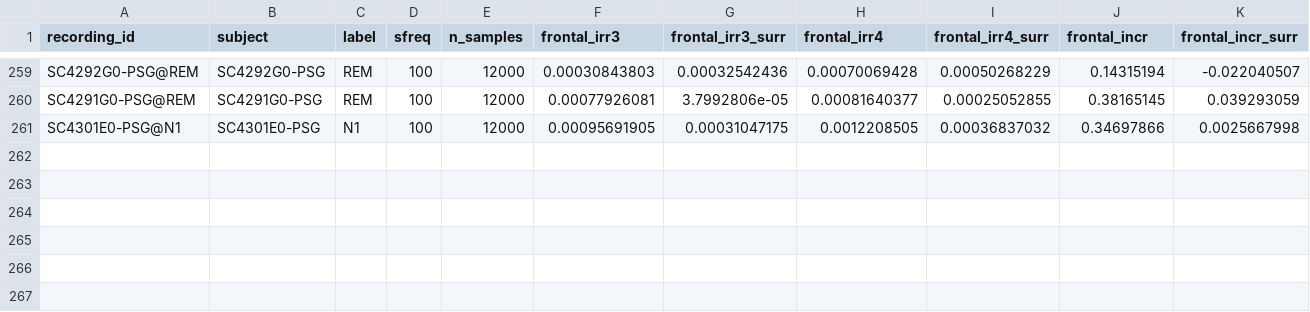
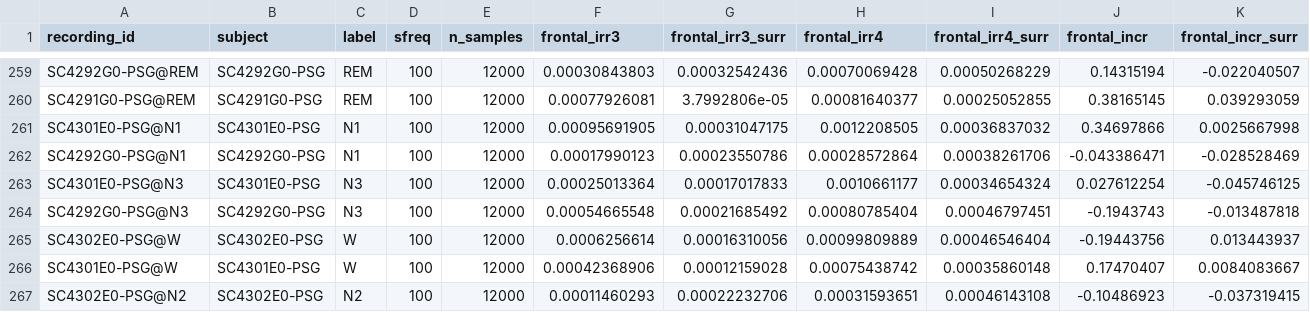
Before and after one commit to dgkenn/Codex-playground-, a CSV file: bsde/results/sleep_edfx_irreversibility.band0.5-12.csv, drawn as a sheet; only a part is shown, gaps mark what is left out; rows hold the shown columns only; the diff names each change by its address in the sheet, - before the commit and + after, or states it on an @@ line.

```diff
--- a/bsde/results/sleep_edfx_irreversibility.band0.5-12.csv
+++ b/bsde/results/sleep_edfx_irreversibility.band0.5-12.csv
+row 262: SC4292G0-PSG@N1 | SC4292G0-PSG | N1 | 100 | 12000 | 0.00017990123 | 0.00023550786 | 0.00028572864 | 0.00038261706 | -0.043386471 | -0.028528469
+row 263: SC4301E0-PSG@N3 | SC4301E0-PSG | N3 | 100 | 12000 | 0.00025013364 | 0.00017017833 | 0.0010661177 | 0.00034654324 | 0.027612254 | -0.045746125
+row 264: SC4292G0-PSG@N3 | SC4292G0-PSG | N3 | 100 | 12000 | 0.00054665548 | 0.00021685492 | 0.00080785404 | 0.00046797451 | -0.1943743 | -0.013487818
+row 265: SC4302E0-PSG@W | SC4302E0-PSG | W | 100 | 12000 | 0.0006256614 | 0.00016310056 | 0.00099809889 | 0.00046546404 | -0.19443756 | 0.013443937
+row 266: SC4301E0-PSG@W | SC4301E0-PSG | W | 100 | 12000 | 0.00042368906 | 0.00012159028 | 0.00075438742 | 0.00035860148 | 0.17470407 | 0.0084083667
+row 267: SC4302E0-PSG@N2 | SC4302E0-PSG | N2 | 100 | 12000 | 0.00011460293 | 0.00022232706 | 0.00031593651 | 0.00046143108 | -0.10486923 | -0.037319415
```
Also changed, not shown: bsde/results/sleep_edfx_irreversibility.band20-45.csv, bsde/results/vitaldb_emergence.s0.csv, 3 other files.
